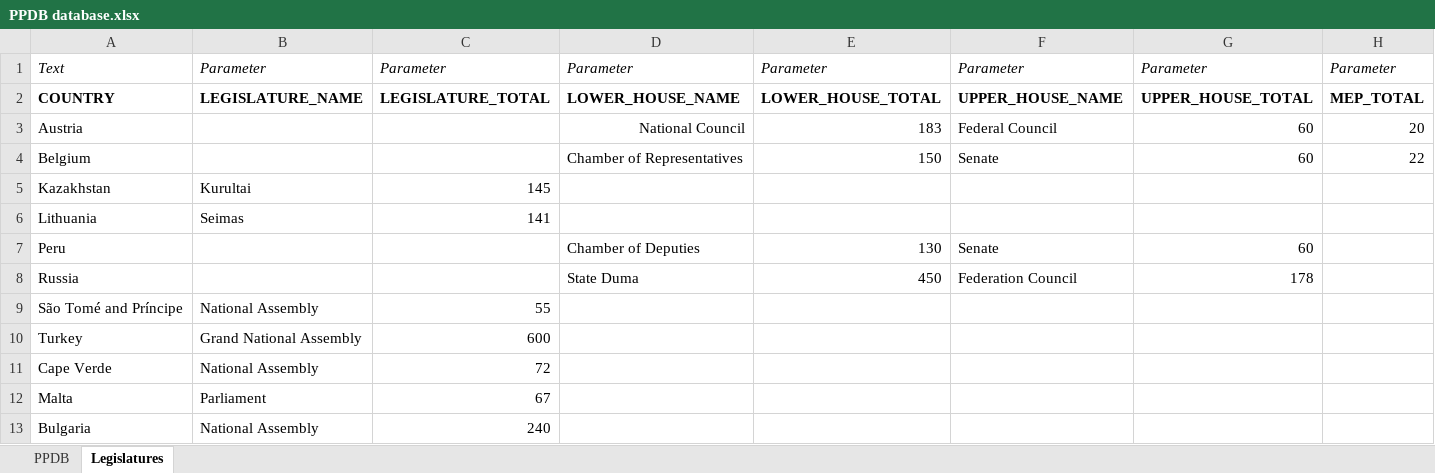
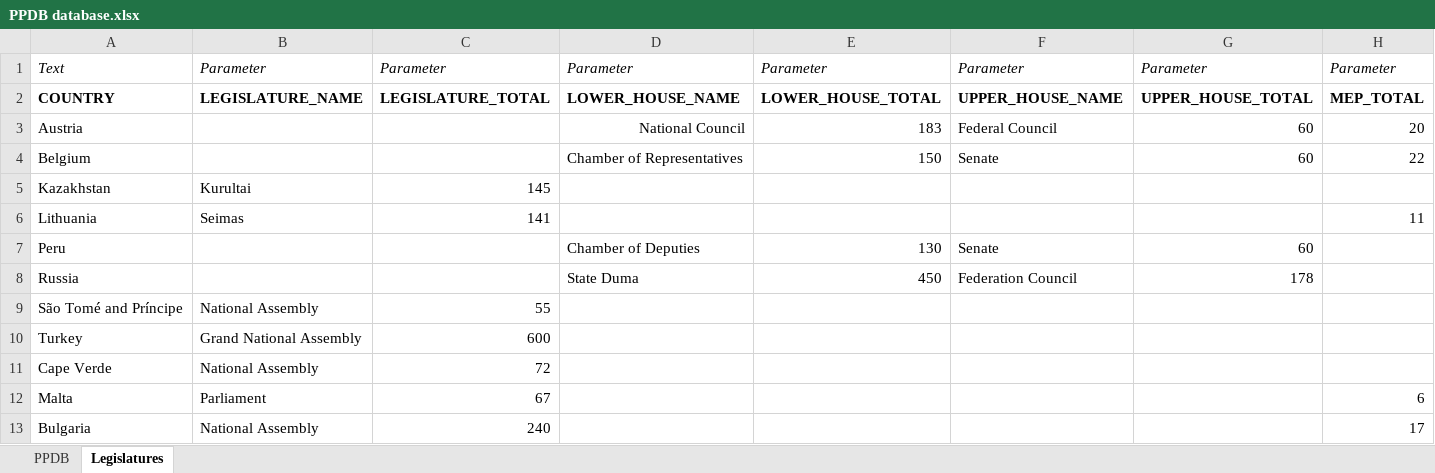
Before and after one commit to PLATELru/ppdb, an Excel workbook: data/PPDB database.xlsx, sheet Legislatures, drawn as a sheet; values as stored, in another font and other column widths than the file's, no borders; charts and pictures not drawn; the diff names each change by its address in the sheet, - before the commit and + after, or states it on an @@ line.

```diff
--- a/data/PPDB database.xlsx (sheet Legislatures)
+++ b/data/PPDB database.xlsx (sheet Legislatures)
-H6: (empty)
+H6: 11
-H12: (empty)
+H12: 6
-H13: (empty)
+H13: 17
```
Also changed, not shown: sheet PPDB.
